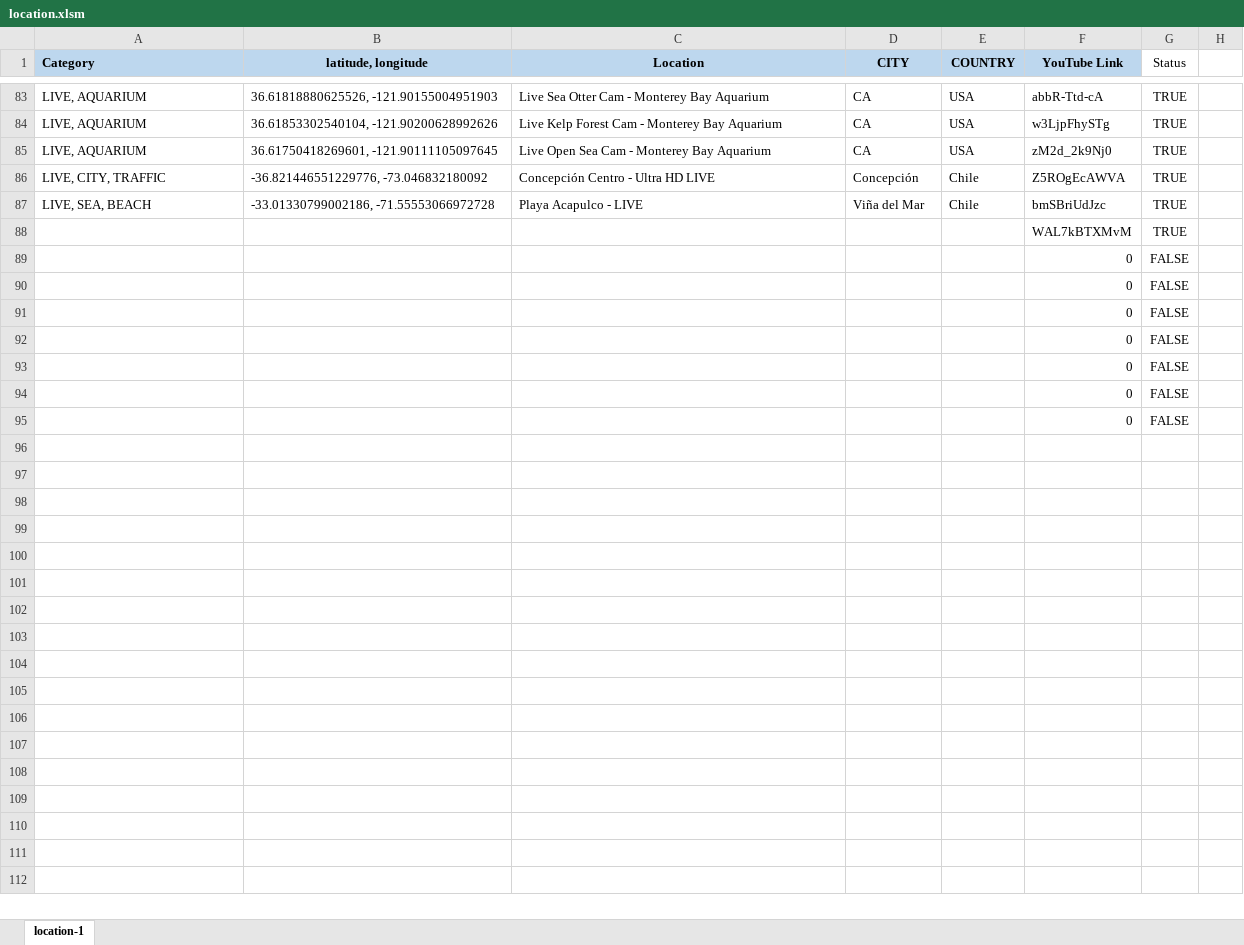
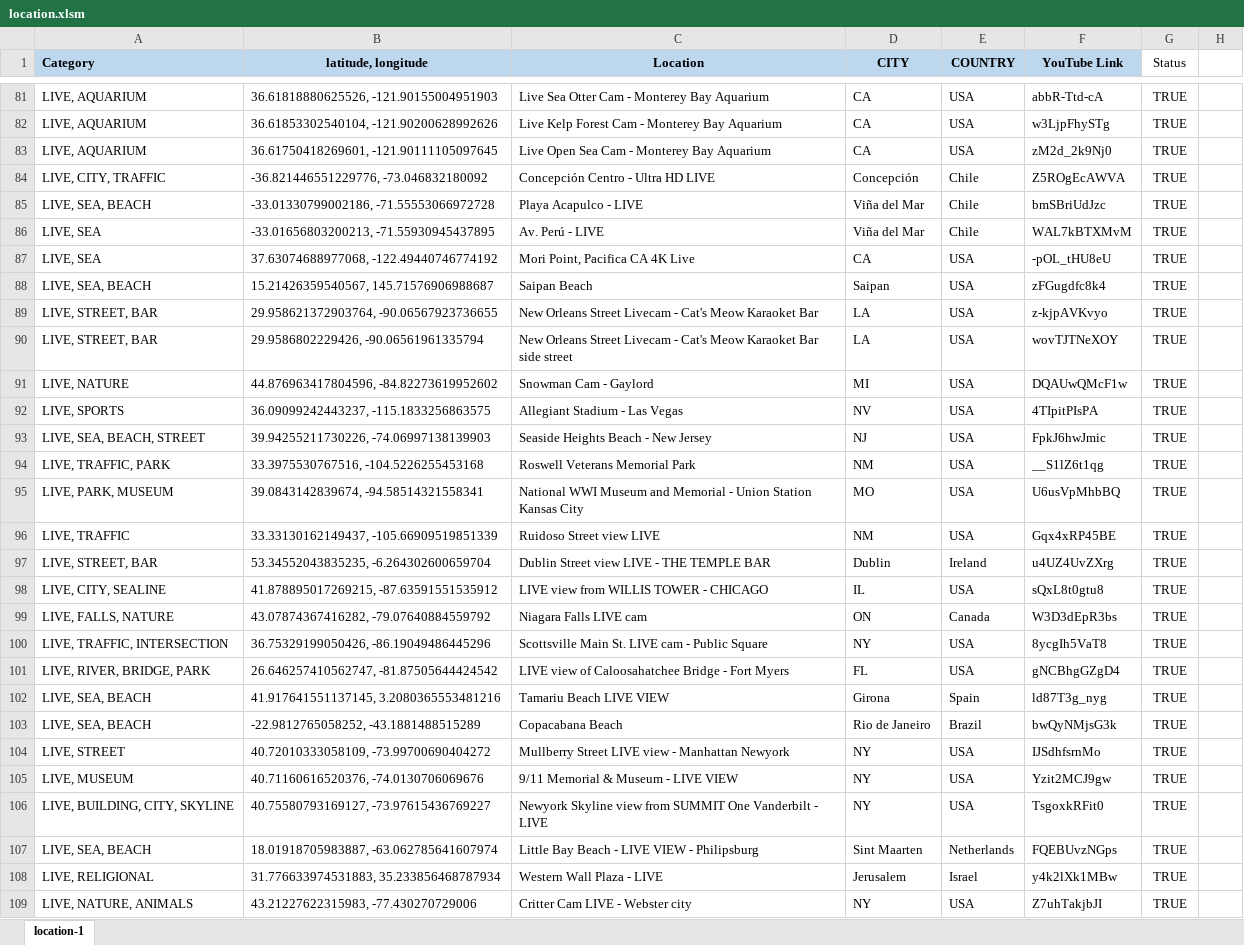
Before and after one commit to Map-youtube/map-youtube, an Excel workbook: location.xlsm, sheet location-1, drawn as a sheet; only a part is shown, gaps mark what is left out; values as stored, in another font and other column widths than the file's, no borders; removed rows and columns are numbered as before the commit, all else as after; the diff covers the shown part only; the diff names each change by its address in the sheet, - before the commit and + after, or states it on an @@ line.

Commit message:
Add files via upload

```diff
--- a/location.xlsm (sheet location-1)
+++ b/location.xlsm (sheet location-1)
-row 88:  |  |  |  |  | WAL7kBTXMvM | TRUE
-row 89:  |  |  |  |  | 0 | FALSE
-row 90:  |  |  |  |  | 0 | FALSE
-row 91:  |  |  |  |  | 0 | FALSE
-row 92:  |  |  |  |  | 0 | FALSE
-row 93:  |  |  |  |  | 0 | FALSE
-row 94:  |  |  |  |  | 0 | FALSE
-row 95:  |  |  |  |  | 0 | FALSE
+row 86: LIVE, SEA | -33.01656803200213, -71.55930945437895 | Av. Perú - LIVE | Viña del Mar | Chile | WAL7kBTXMvM | TRUE
+row 87: LIVE, SEA | 37.63074688977068, -122.49440746774192 | Mori Point, Pacifica CA 4K Live | CA | USA | -pOL_tHU8eU | TRUE
+row 88: LIVE, SEA, BEACH | 15.21426359540567, 145.71576906988687 | Saipan Beach | Saipan | USA | zFGugdfc8k4 | TRUE
+row 89: LIVE, STREET, BAR | 29.958621372903764, -90.06567923736655 | New Orleans Street Livecam - Cat's Meow Karaoket Bar | LA | USA | z-kjpAVKvyo | TRUE
+row 90: LIVE, STREET, BAR | 29.9586802229426, -90.06561961335794 | New Orleans Street Livecam - Cat's Meow Karaoket Bar side street | LA | USA | wovTJTNeXOY | TRUE
+row 91: LIVE, NATURE | 44.876963417804596, -84.82273619952602 | Snowman Cam - Gaylord | MI | USA | DQAUwQMcF1w | TRUE
+row 92: LIVE, SPORTS | 36.09099242443237, -115.1833256863575 | Allegiant Stadium - Las Vegas | NV | USA | 4TIpitPIsPA | TRUE
+row 93: LIVE, SEA, BEACH, STREET | 39.94255211730226, -74.06997138139903 | Seaside Heights Beach - New Jersey | NJ | USA | FpkJ6hwJmic | TRUE
+row 94: LIVE, TRAFFIC, PARK | 33.3975530767516, -104.5226255453168 | Roswell Veterans Memorial Park | NM | USA | __S1lZ6t1qg | TRUE
+row 95: LIVE, PARK, MUSEUM | 39.0843142839674, -94.58514321558341 | National WWI Museum and Memorial - Union Station Kansas City | MO | USA | U6usVpMhbBQ | TRUE
+row 96: LIVE, TRAFFIC | 33.33130162149437, -105.66909519851339 | Ruidoso Street view LIVE | NM | USA | Gqx4xRP45BE | TRUE
+row 97: LIVE, STREET, BAR | 53.34552043835235, -6.264302600659704 | Dublin Street view LIVE - THE TEMPLE BAR | Dublin | Ireland | u4UZ4UvZXrg | TRUE
+row 98: LIVE, CITY, SEALINE | 41.878895017269215, -87.63591551535912 | LIVE view from WILLIS TOWER - CHICAGO | IL | USA | sQxL8t0gtu8 | TRUE
+row 99: LIVE, FALLS, NATURE | 43.07874367416282, -79.07640884559792 | Niagara Falls LIVE cam | ON | Canada | W3D3dEpR3bs | TRUE
+row 100: LIVE, TRAFFIC, INTERSECTION | 36.75329199050426, -86.19049486445296 | Scottsville Main St. LIVE cam - Public Square | NY | USA | 8ycgIh5VaT8 | TRUE
+row 101: LIVE, RIVER, BRIDGE, PARK | 26.646257410562747, -81.87505644424542 | LIVE view of Caloosahatchee Bridge - Fort Myers | FL | USA | gNCBhgGZgD4 | TRUE
+row 102: LIVE, SEA, BEACH | 41.917641551137145, 3.2080365553481216 | Tamariu Beach LIVE VIEW | Girona | Spain | ld87T3g_nyg | TRUE
+row 103: LIVE, SEA, BEACH | -22.9812765058252, -43.1881488515289 | Copacabana Beach | Rio de Janeiro | Brazil | bwQyNMjsG3k | TRUE
+row 104: LIVE, STREET | 40.72010333058109, -73.99700690404272 | Mullberry Street LIVE view - Manhattan Newyork | NY | USA | IJSdhfsrnMo | TRUE
+row 105: LIVE, MUSEUM | 40.71160616520376, -74.0130706069676 | 9/11 Memorial & Museum - LIVE VIEW | NY | USA | Yzit2MCJ9gw | TRUE
+row 106: LIVE, BUILDING, CITY, SKYLINE | 40.75580793169127, -73.97615436769227 | Newyork Skyline view from SUMMIT One Vanderbilt - LIVE | NY | USA | TsgoxkRFit0 | TRUE
+row 107: LIVE, SEA, BEACH | 18.01918705983887, -63.062785641607974 | Little Bay Beach - LIVE VIEW - Philipsburg | Sint Maarten | Netherlands | FQEBUvzNGps | TRUE
+row 108: LIVE, RELIGIONAL | 31.776633974531883, 35.233856468787934 | Western Wall Plaza - LIVE | Jerusalem | Israel | y4k2lXk1MBw | TRUE
+row 109: LIVE, NATURE, ANIMALS | 43.21227622315983, -77.430270729006 | Critter Cam LIVE - Webster city | NY | USA | Z7uhTakjbJI | TRUE
```
Also changed, not shown: 93 added rows, 2 removed rows and 6 edited cells elsewhere in this sheet, formulas that keep their value.
